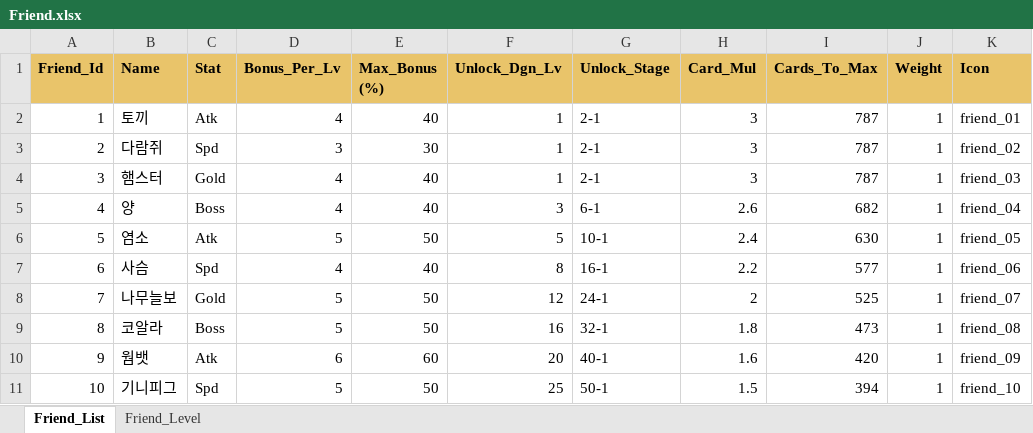
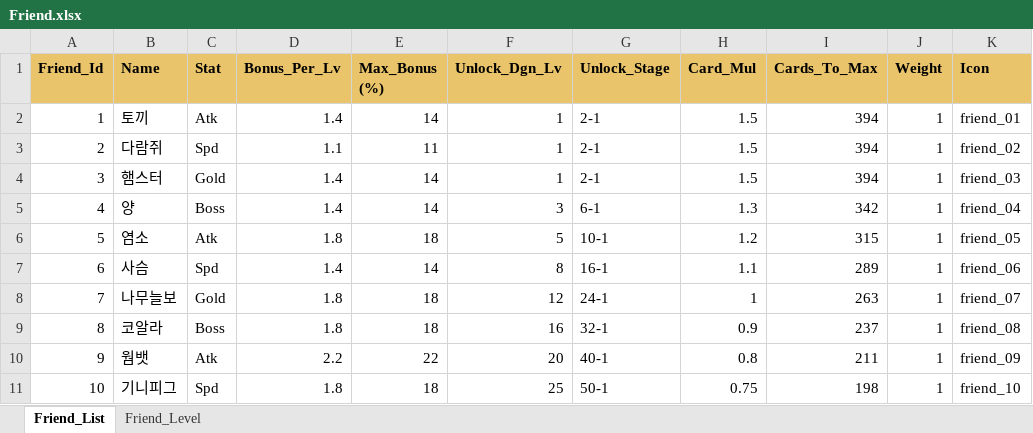
Before and after one commit to JeongJoongHee/KachiGun, an Excel workbook: Kachi_Gun/Table/Friend.xlsx, sheet Friend_List, drawn as a sheet; only a part is shown; values as stored, in another font and other column widths than the file's, no borders; the diff covers the shown part only; the diff names each change by its address in the sheet, - before the commit and + after, or states it on an @@ line.

```diff
--- a/Kachi_Gun/Table/Friend.xlsx (sheet Friend_List)
+++ b/Kachi_Gun/Table/Friend.xlsx (sheet Friend_List)
-D2 (Bonus_Per_Lv): 4
+D2 (Bonus_Per_Lv): 1.4
-E2 (Max_Bonus (%)): 40
+E2 (Max_Bonus (%)): 14
-H2:H4 (Card_Mul): 3
+H2:H4 (Card_Mul): 1.5
-I2:I4 (Cards_To_Max): 787
+I2:I4 (Cards_To_Max): 394
-D3 (Bonus_Per_Lv): 3
+D3 (Bonus_Per_Lv): 1.1
-E3 (Max_Bonus (%)): 30
+E3 (Max_Bonus (%)): 11
-D4:D5 (Bonus_Per_Lv): 4
+D4:D5 (Bonus_Per_Lv): 1.4
-E4:E5 (Max_Bonus (%)): 40
+E4:E5 (Max_Bonus (%)): 14
-H5 (Card_Mul): 2.6
+H5 (Card_Mul): 1.3
-I5 (Cards_To_Max): 682
+I5 (Cards_To_Max): 342
-D6 (Bonus_Per_Lv): 5
+D6 (Bonus_Per_Lv): 1.8
-E6 (Max_Bonus (%)): 50
+E6 (Max_Bonus (%)): 18
-H6 (Card_Mul): 2.4
+H6 (Card_Mul): 1.2
-I6 (Cards_To_Max): 630
+I6 (Cards_To_Max): 315
-D7 (Bonus_Per_Lv): 4
+D7 (Bonus_Per_Lv): 1.4
-E7 (Max_Bonus (%)): 40
+E7 (Max_Bonus (%)): 14
-H7 (Card_Mul): 2.2
+H7 (Card_Mul): 1.1
-I7 (Cards_To_Max): 577
+I7 (Cards_To_Max): 289
-D8:D9 (Bonus_Per_Lv): 5
+D8:D9 (Bonus_Per_Lv): 1.8
-E8:E9 (Max_Bonus (%)): 50
+E8:E9 (Max_Bonus (%)): 18
-H8 (Card_Mul): 2
+H8 (Card_Mul): 1
-I8 (Cards_To_Max): 525
+I8 (Cards_To_Max): 263
-H9 (Card_Mul): 1.8
+H9 (Card_Mul): 0.9
-I9 (Cards_To_Max): 473
+I9 (Cards_To_Max): 237
-D10 (Bonus_Per_Lv): 6
+D10 (Bonus_Per_Lv): 2.2
-E10 (Max_Bonus (%)): 60
+E10 (Max_Bonus (%)): 22
-H10 (Card_Mul): 1.6
+H10 (Card_Mul): 0.8
-I10 (Cards_To_Max): 420
+I10 (Cards_To_Max): 211
-D11 (Bonus_Per_Lv): 5
+D11 (Bonus_Per_Lv): 1.8
-E11 (Max_Bonus (%)): 50
+E11 (Max_Bonus (%)): 18
-H11 (Card_Mul): 1.5
+H11 (Card_Mul): 0.75
-I11 (Cards_To_Max): 394
+I11 (Cards_To_Max): 198
```
Also changed, not shown: 20 edited cells elsewhere in this sheet, Kachi_Gun/Table/Config.xlsx, Kachi_Gun/Table/Shop.xlsx, 29 other files.
